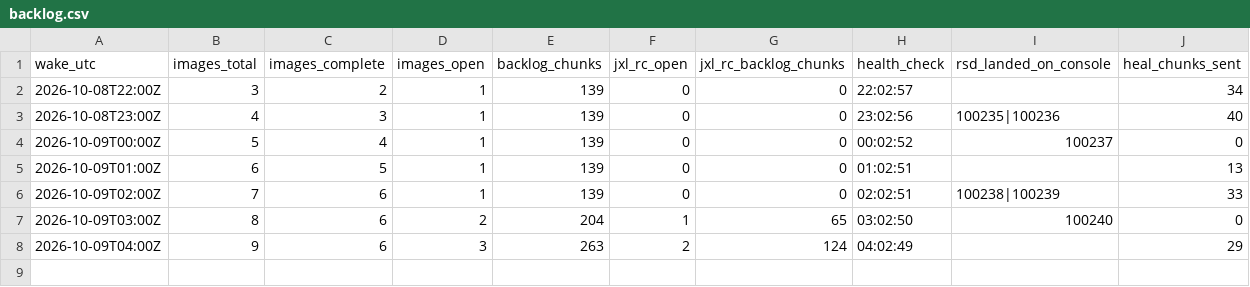
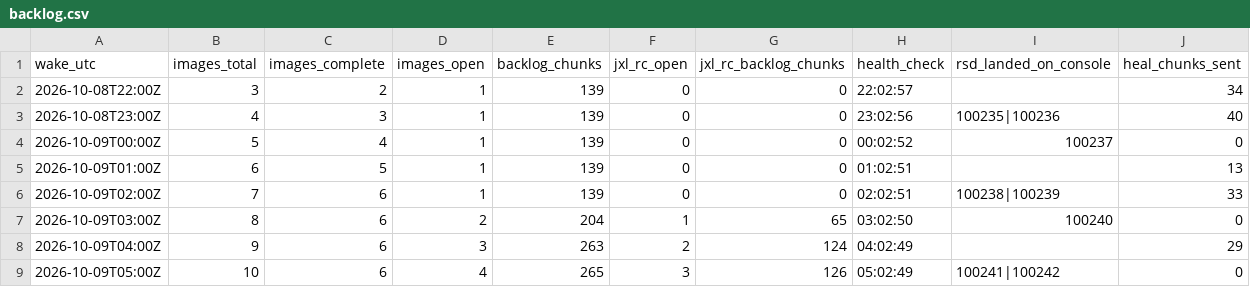
Before and after one commit to nickraymond/bm_cam_legacy, a CSV file: runs/jxl_rc_20261008/backlog.csv, drawn as a sheet; the diff names each change by its address in the sheet, - before the commit and + after, or states it on an @@ line.

Commit message:
JXL-RC wake 8 + backlog row

```diff
--- a/runs/jxl_rc_20261008/backlog.csv
+++ b/runs/jxl_rc_20261008/backlog.csv
+row 9: 2026-10-09T05:00Z | 10 | 6 | 4 | 265 | 3 | 126 | 05:02:49 | 100241|100242 | 0
```
Also changed, not shown: runs/jxl_rc_20261008/wakes.csv, 9 other files.
